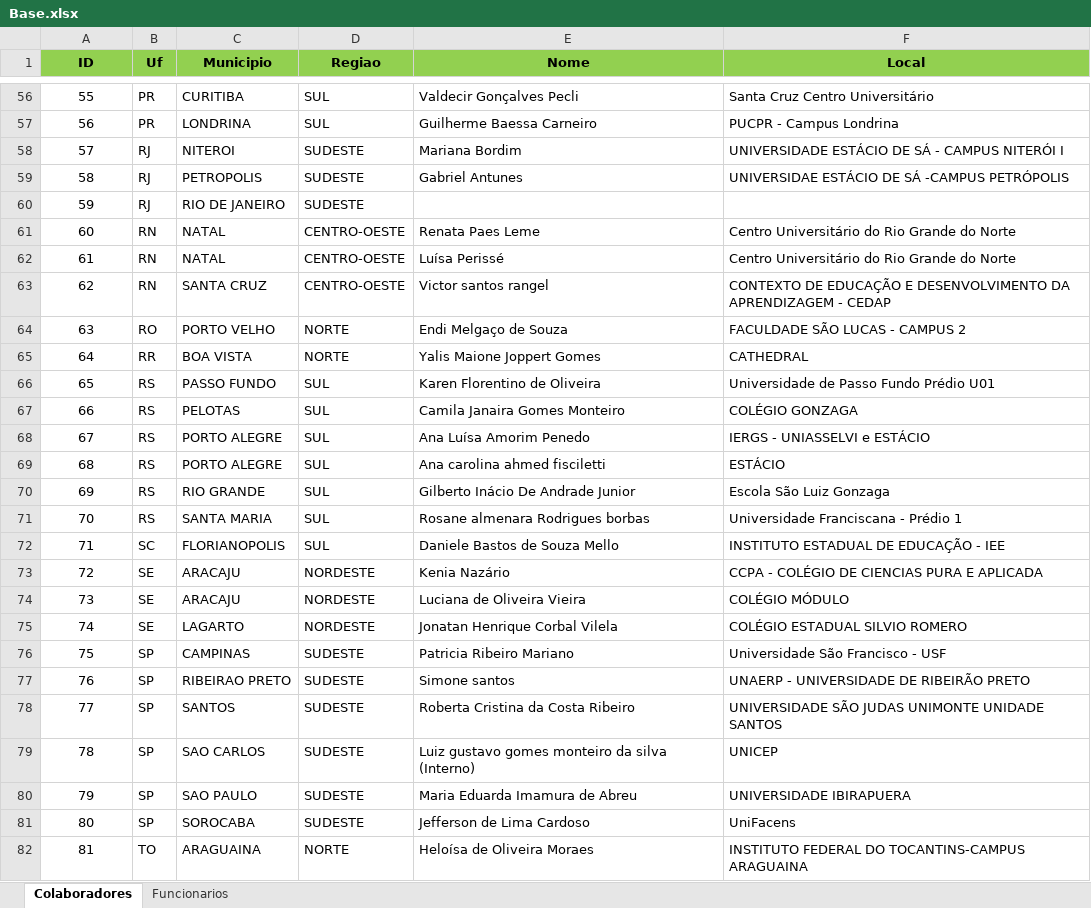
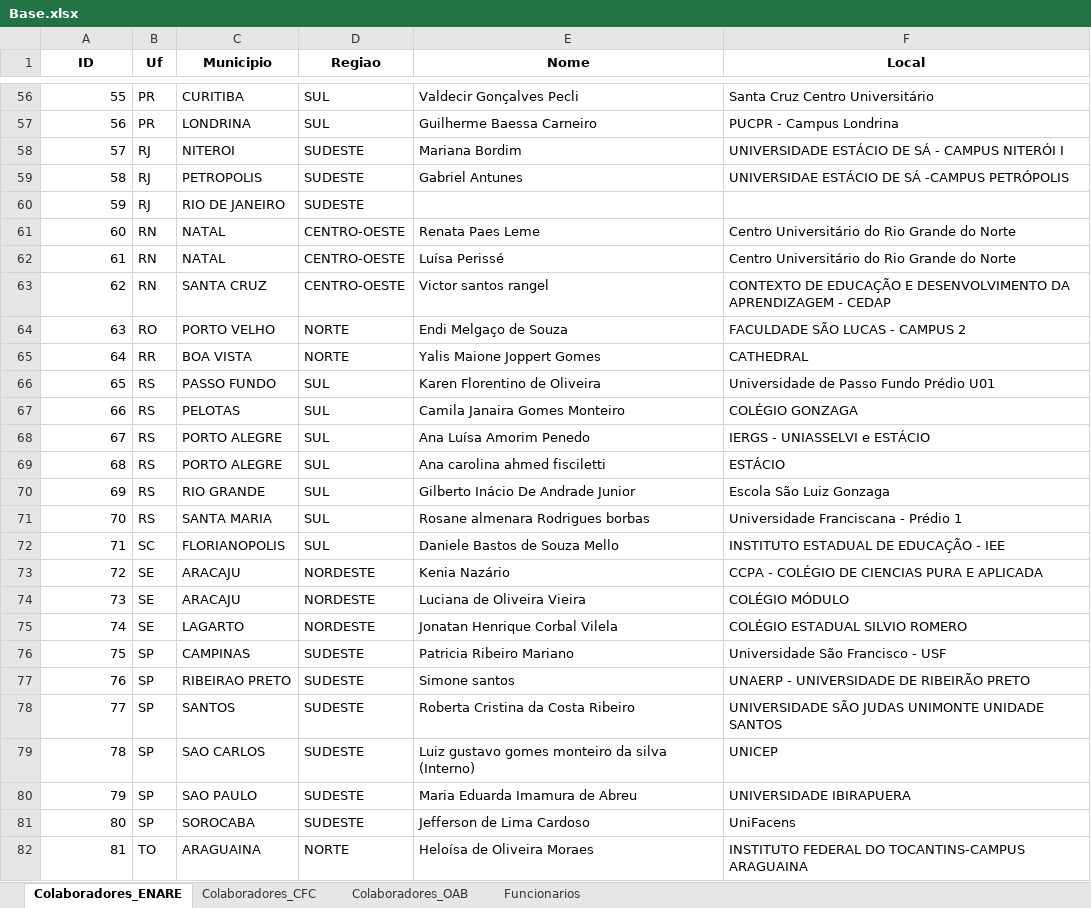
Before and after one commit to leonardorxcardoso-web/sistema-avaliacao, an Excel workbook: Base.xlsx, sheet Colaboradores_ENARE, drawn as a sheet; only a part is shown, gaps mark what is left out; values as stored, in another font and other column widths than the file's, no borders; the diff covers the shown part only; the diff names each change by its address in the sheet, - before the commit and + after, or states it on an @@ line.

Commit message:
Add FastAPI web app with per-certame data and role-based access
- New webapp/ (FastAPI backend + HTML/CSS/JS frontend) as the app going forward
- Supervisor/admin/aeroporto profiles with distinct permissions
- Colaboradores split per certame (Colaboradores_ENARE, _CFC, _OAB)
- src/ refactored into focused modules shared by webapp and legacy app.py

```diff
--- a/Base.xlsx (sheet Colaboradores_ENARE)
+++ b/Base.xlsx (sheet Colaboradores_ENARE)
-sheet tab: Colaboradores
+sheet tab: Colaboradores_ENARE
+sheet tab: Colaboradores_CFC
+sheet tab: Colaboradores_OAB
-A1:F1 fill: #92D050
+A1:F1 fill: none
-A56:A82 alignment: center
+A56:A82 alignment: right
```
Also changed, not shown: cell formats elsewhere in this sheet, sheet Funcionarios, 31 other files.
